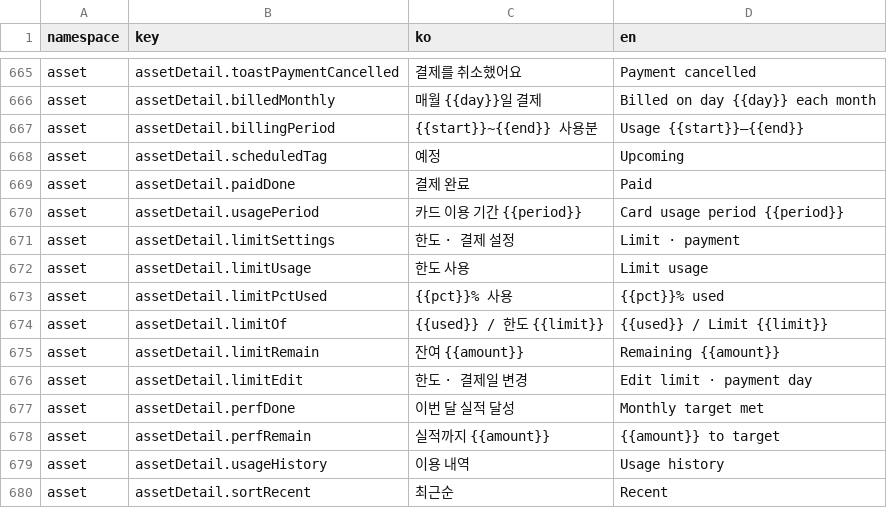
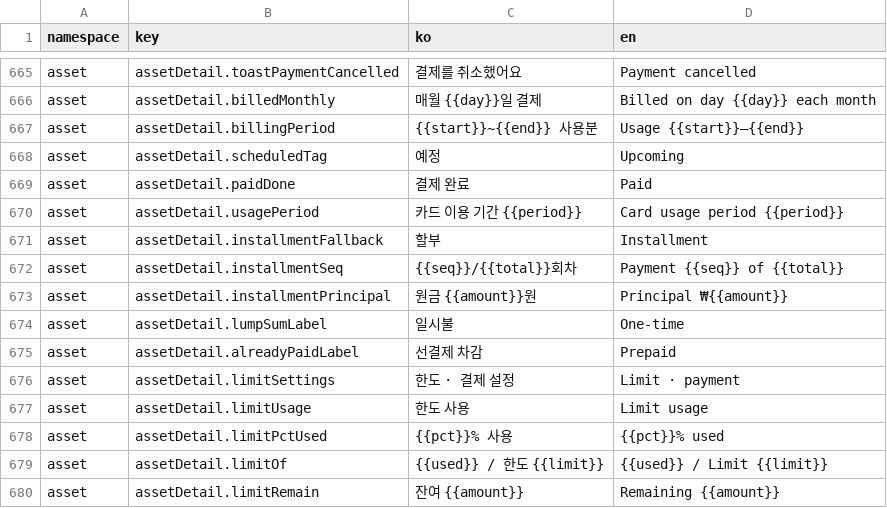
Before and after one commit to lshdainty/porest-desk-front, a CSV file: i18n/translations.csv, drawn as a sheet; only a part is shown, gaps mark what is left out; the shorter side is filled out with more unchanged rows.

Commit message:
feat(asset): 카드 명세서에 할부 구성을 보여준다
할부가 있는 달의 결제예정액은 이용 내역 합과 다르다 — 과거 할부의 이번
회차분이 섞여 있어서다. 1억 24개월 할부면 9월 명세서에 거래 없이 예정액
4,166,666원만 떠서 이 숫자가 어디서 왔는지 알 길이 없었다.

다가오는 회차에 할부 구성 섹션을 그린다 — 가맹점 · k/N회차 · 원금 · 이번
회차 금액, 일시불·선결제 차감 요약까지. 서버가 내려주는 구성(desk-back#287)
을 그대로 그리고 회차 산식을 웹에서 다시 계산하지 않는다. 앱과 같은 화면이다
(desk-app#297).

과거 회차에는 구성을 안 그린다 — 청구 이력엔 합계만 남는다. 새 필드는 전부
옵셔널이라 옛 서버와도 그대로 동작한다.

Release-Note: 카드 명세서에서 할부 원금과 몇 회차인지 볼 수 있어요

```diff
--- a/i18n/translations.csv
+++ b/i18n/translations.csv
@@ -670,2 +670,7 @@ asset,assetDetail.paidDone,결제 완료,Paid
 asset,assetDetail.usagePeriod,카드 이용 기간 {{period}},Card usage period {{period}}
+asset,assetDetail.installmentFallback,할부,Installment
+asset,assetDetail.installmentSeq,{{seq}}/{{total}}회차,Payment {{seq}} of {{total}}
+asset,assetDetail.installmentPrincipal,원금 {{amount}}원,Principal ₩{{amount}}
+asset,assetDetail.lumpSumLabel,일시불,One-time
+asset,assetDetail.alreadyPaidLabel,선결제 차감,Prepaid
 asset,assetDetail.limitSettings,한도 · 결제 설정,Limit · payment
```
Also changed, not shown: 2 other files.
